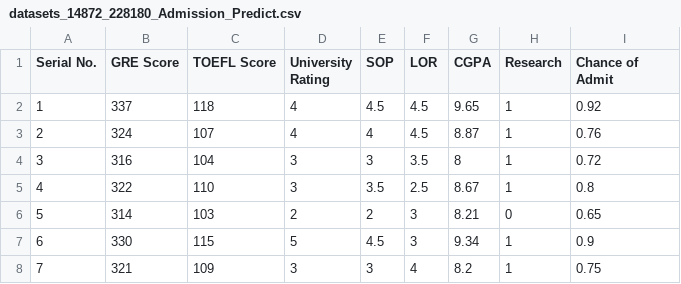
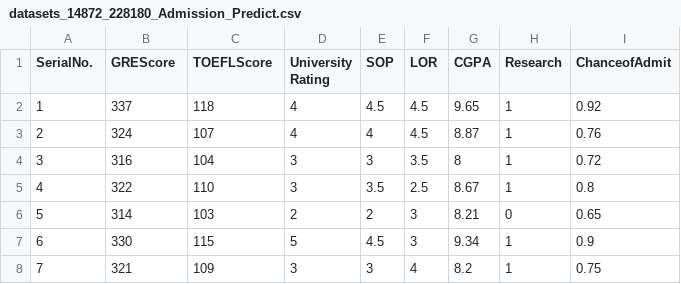
Before and after one commit to GauravB7/AdmissionPrediction, a CSV file: datasets_14872_228180_Admission_Predict.csv, drawn as a sheet; only a part is shown.

Commit message:
Update datasets_14872_228180_Admission_Predict.csv

```diff
--- a/datasets_14872_228180_Admission_Predict.csv
+++ b/datasets_14872_228180_Admission_Predict.csv
@@ -1,2 +1,2 @@
-Serial No.,GRE Score,TOEFL Score,University Rating,SOP,LOR ,CGPA,Research,Chance of Admit
+SerialNo.,GREScore,TOEFLScore,University Rating,SOP,LOR ,CGPA,Research,ChanceofAdmit
 1,337,118,4,4.5,4.5,9.65,1,0.92
```
